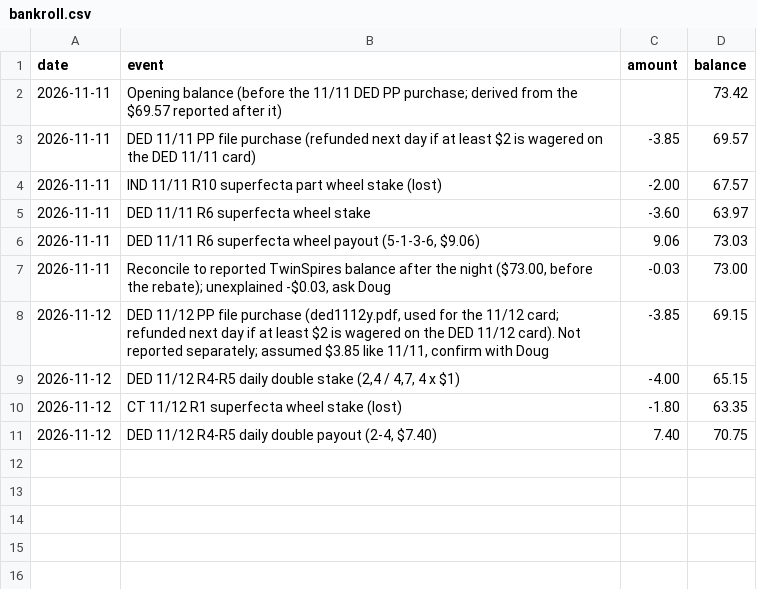
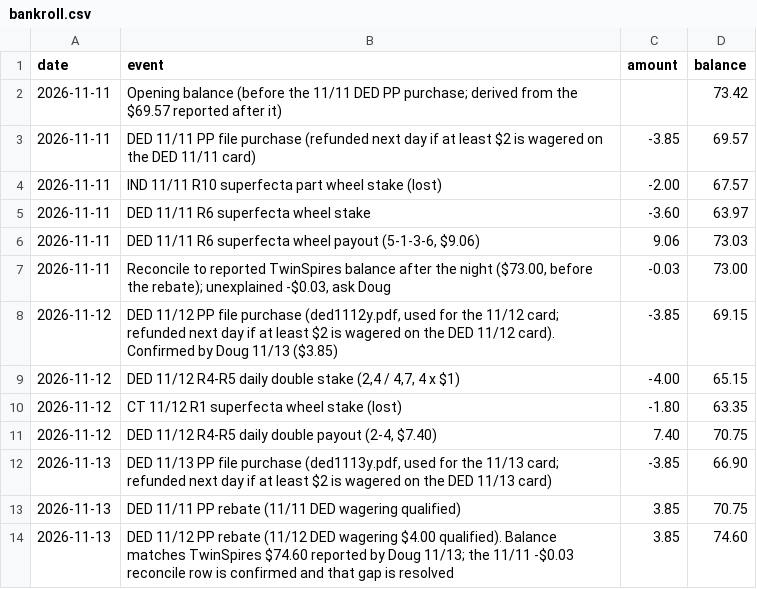
Before and after one commit to Authentic-66/benter-model_v2-data, a CSV file: scripts_dpv1/tracking/bankroll.csv, drawn as a sheet.

```diff
--- a/scripts_dpv1/tracking/bankroll.csv
+++ b/scripts_dpv1/tracking/bankroll.csv
@@ -7,3 +7,3 @@ date,event,amount,balance
 2026-11-11,"Reconcile to reported TwinSpires balance after the night ($73.00, before the rebate); unexplained -$0.03, ask Doug",-0.03,73.00
-2026-11-12,"DED 11/12 PP file purchase (ded1112y.pdf, used for the 11/12 card; refunded next day if at least $2 is wagered on the DED 11/12 card). Not reported separately; assumed $3.85 like 11/11, confirm with Doug",-3.85,69.15
+2026-11-12,"DED 11/12 PP file purchase (ded1112y.pdf, used for the 11/12 card; refunded next day if at least $2 is wagered on the DED 11/12 card). Confirmed by Doug 11/13 ($3.85)",-3.85,69.15
 2026-11-12,"DED 11/12 R4-R5 daily double stake (2,4 / 4,7, 4 x $1)",-4.00,65.15
@@ -11 +11,4 @@ date,event,amount,balance
 2026-11-12,"DED 11/12 R4-R5 daily double payout (2-4, $7.40)",7.40,70.75
+2026-11-13,"DED 11/13 PP file purchase (ded1113y.pdf, used for the 11/13 card; refunded next day if at least $2 is wagered on the DED 11/13 card)",-3.85,66.90
+2026-11-13,"DED 11/11 PP rebate (11/11 DED wagering qualified)",3.85,70.75
+2026-11-13,"DED 11/12 PP rebate (11/12 DED wagering $4.00 qualified). Balance matches TwinSpires $74.60 reported by Doug 11/13; the 11/11 -$0.03 reconcile row is confirmed and that gap is resolved",3.85,74.60
```
Also changed, not shown: 1 other file.
